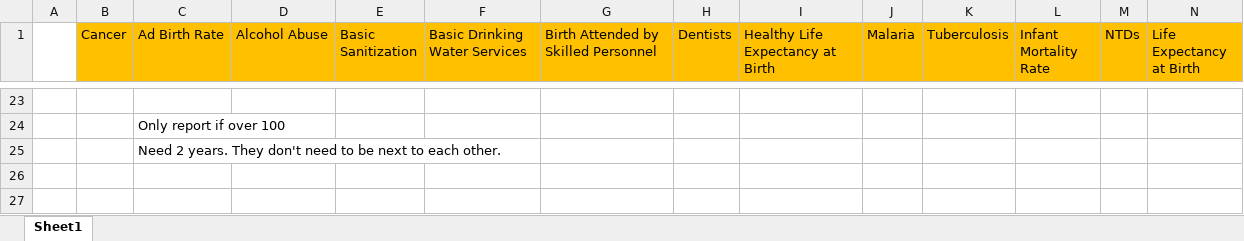
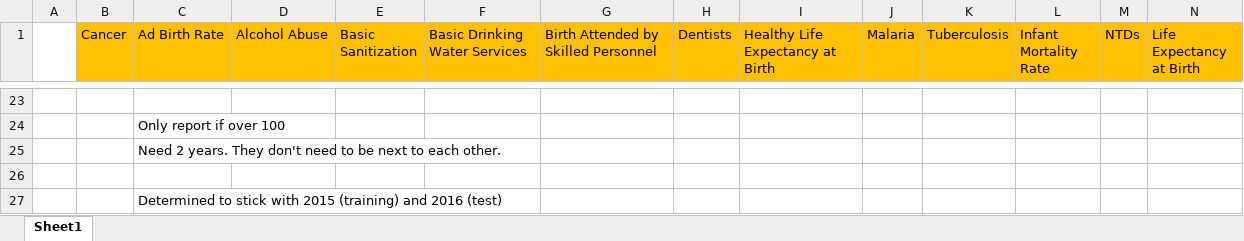
Before and after one commit to kwolf3/World_Health_Statistics_Project, an Excel workbook: WHS- Potential Data.xlsx, sheet Sheet1, drawn as a sheet; only a part is shown, gaps mark what is left out; values as stored, in another font and other column widths than the file's, no borders; rows hold the shown columns only; the diff names each change by its address in the sheet, - before the commit and + after, or states it on an @@ line.

Commit message:
Update decision

```diff
--- a/WHS- Potential Data.xlsx (sheet Sheet1)
+++ b/WHS- Potential Data.xlsx (sheet Sheet1)
+row 26: (empty)
+row 27:  |  | Determined to stick with 2015 (training) and 2016 (test)
```
